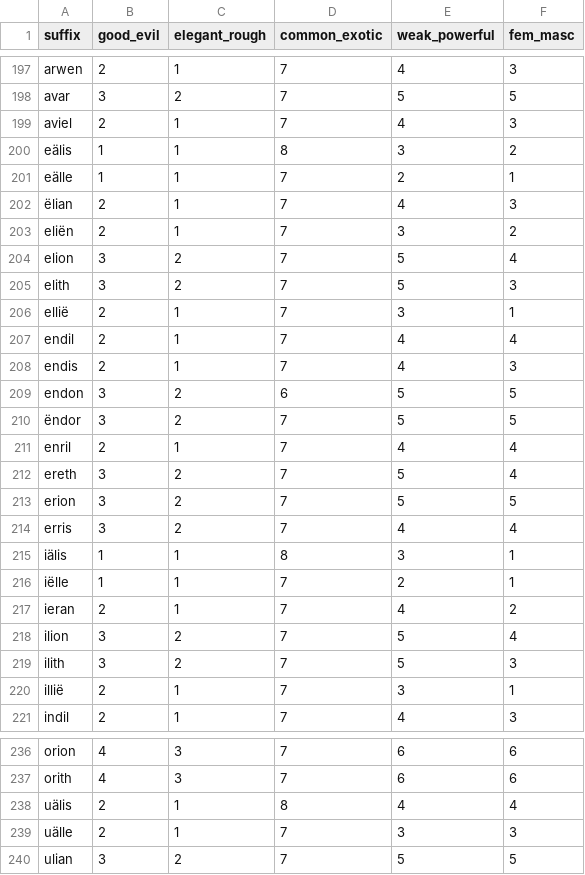
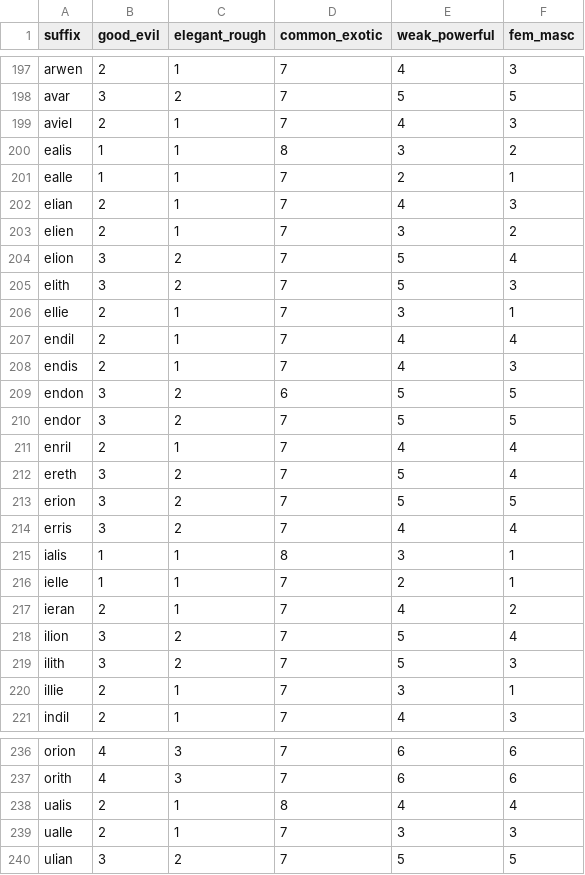
Before and after one commit to charliebutter/fantasy-name-generator-web, a CSV file: fantasynamegen/data/elf/suffixes.csv, drawn as a sheet; only a part is shown, gaps mark what is left out; the diff covers the shown part only.

Commit message:
tweaked elf suffixes

```diff
--- a/fantasynamegen/data/elf/suffixes.csv
+++ b/fantasynamegen/data/elf/suffixes.csv
@@ -199,9 +199,9 @@ avar,3,2,7,5,5
 aviel,2,1,7,4,3
-eälis,1,1,8,3,2
-eälle,1,1,7,2,1
-ëlian,2,1,7,4,3
-eliën,2,1,7,3,2
+ealis,1,1,8,3,2
+ealle,1,1,7,2,1
+elian,2,1,7,4,3
+elien,2,1,7,3,2
 elion,3,2,7,5,4
 elith,3,2,7,5,3
-ellië,2,1,7,3,1
+ellie,2,1,7,3,1
 endil,2,1,7,4,4
@@ -209,3 +209,3 @@ endis,2,1,7,4,3
 endon,3,2,6,5,5
-ëndor,3,2,7,5,5
+endor,3,2,7,5,5
 enril,2,1,7,4,4
@@ -214,4 +214,4 @@ erion,3,2,7,5,5
 erris,3,2,7,4,4
-iälis,1,1,8,3,1
-iëlle,1,1,7,2,1
+ialis,1,1,8,3,1
+ielle,1,1,7,2,1
 ieran,2,1,7,4,2
@@ -219,3 +219,3 @@ ilion,3,2,7,5,4
 ilith,3,2,7,5,3
-illië,2,1,7,3,1
+illie,2,1,7,3,1
 indil,2,1,7,4,3
@@ -237,4 +237,4 @@ orion,4,3,7,6,6
 orith,4,3,7,6,6
-uälis,2,1,8,4,4
-uälle,2,1,7,3,3
+ualis,2,1,8,4,4
+ualle,2,1,7,3,3
 ulian,3,2,7,5,5
```
Also changed, not shown: 7 edited cells elsewhere in this file, 1 other file.
